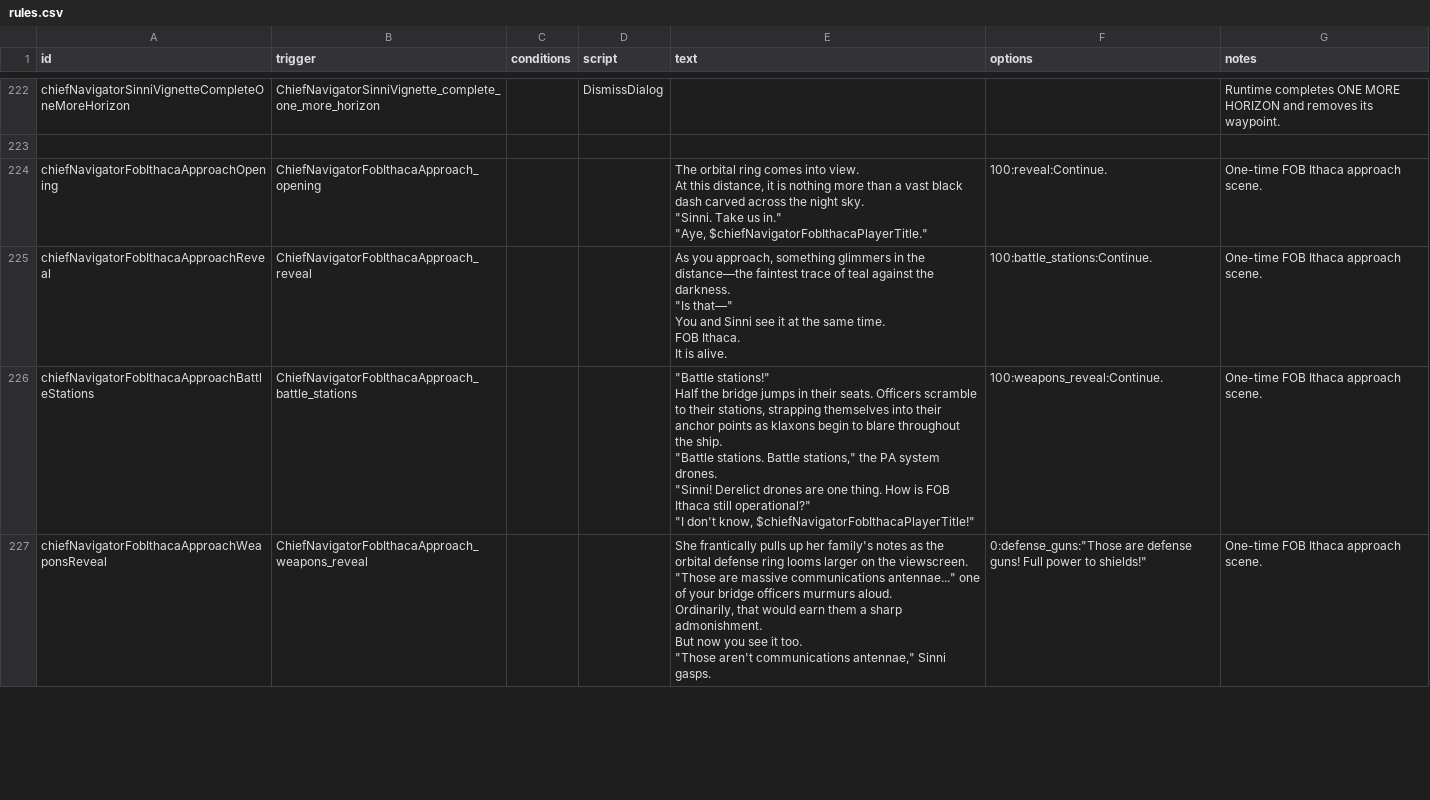
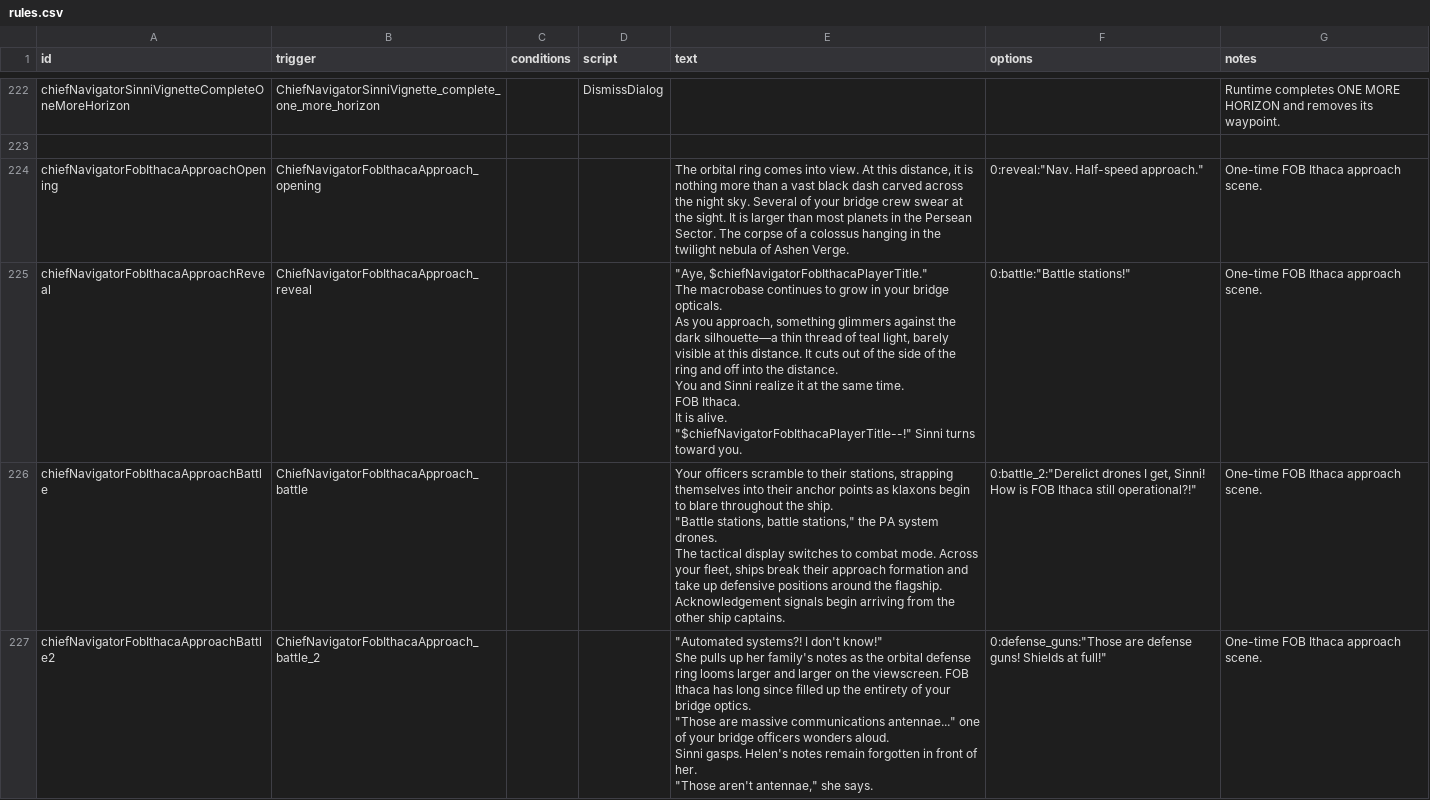
Before and after one commit to c4tntnitro-netizen/Chief-Navigator, a CSV file: data/campaign/rules.csv, drawn as a sheet; only a part is shown, gaps mark what is left out; the diff covers the shown part only.

Commit message:
Update 0.5.1 Ithaca approach and Menelaus dialogue

```diff
--- a/data/campaign/rules.csv
+++ b/data/campaign/rules.csv
@@ -1508,35 +1508,29 @@ chiefNavigatorSinniVignetteCompleteOneMoreHorizon,ChiefNavigatorSinniVignette_co
 
-chiefNavigatorFobIthacaApproachOpening,ChiefNavigatorFobIthacaApproach_opening,,,"The orbital ring comes into view.
-
-At this distance, it is nothing more than a vast black dash carved across the night sky.
-
-""Sinni. Take us in.""
-
-""Aye, $chiefNavigatorFobIthacaPlayerTitle.""","100:reveal:Continue.",One-time FOB Ithaca approach scene.
-chiefNavigatorFobIthacaApproachReveal,ChiefNavigatorFobIthacaApproach_reveal,,,"As you approach, something glimmers in the distance—the faintest trace of teal against the darkness.
-
-""Is that—""
-
-You and Sinni see it at the same time.
-
-FOB Ithaca.
-
-It is alive.","100:battle_stations:Continue.",One-time FOB Ithaca approach scene.
-chiefNavigatorFobIthacaApproachBattleStations,ChiefNavigatorFobIthacaApproach_battle_stations,,,"""Battle stations!""
-
-Half the bridge jumps in their seats. Officers scramble to their stations, strapping themselves into their anchor points as klaxons begin to blare throughout the ship.
-
-""Battle stations. Battle stations,"" the PA system drones.
-
-""Sinni! Derelict drones are one thing. How is FOB Ithaca still operational?""
-
-""I don't know, $chiefNavigatorFobIthacaPlayerTitle!""","100:weapons_reveal:Continue.",One-time FOB Ithaca approach scene.
-chiefNavigatorFobIthacaApproachWeaponsReveal,ChiefNavigatorFobIthacaApproach_weapons_reveal,,,"She frantically pulls up her family's notes as the orbital defense ring looms larger on the viewscreen.
-
-""Those are massive communications antennae..."" one of your bridge officers murmurs aloud.
-
-Ordinarily, that would earn them a sharp admonishment.
-
-But now you see it too.
-
-""Those aren't communications antennae,"" Sinni gasps.","0:defense_guns:""Those are defense guns! Full power to shields!""",One-time FOB Ithaca approach scene.
+chiefNavigatorFobIthacaApproachOpening,ChiefNavigatorFobIthacaApproach_opening,,,"The orbital ring comes into view. At this distance, it is nothing more than a vast black dash carved across the night sky. Several of your bridge crew swear at the sight. It is larger than most planets in the Persean Sector. The corpse of a colossus hanging in the twilight nebula of Ashen Verge.","0:reveal:""Nav. Half-speed approach.""",One-time FOB Ithaca approach scene.
+chiefNavigatorFobIthacaApproachReveal,ChiefNavigatorFobIthacaApproach_reveal,,,"""Aye, $chiefNavigatorFobIthacaPlayerTitle.""
+
+The macrobase continues to grow in your bridge opticals.
+
+As you approach, something glimmers against the dark silhouette—a thin thread of teal light, barely visible at this distance. It cuts out of the side of the ring and off into the distance.
+
+You and Sinni realize it at the same time.
+
+FOB Ithaca.
+
+It is alive.
+
+""$chiefNavigatorFobIthacaPlayerTitle--!"" Sinni turns toward you.","0:battle:""Battle stations!""",One-time FOB Ithaca approach scene.
+chiefNavigatorFobIthacaApproachBattle,ChiefNavigatorFobIthacaApproach_battle,,,"Your officers scramble to their stations, strapping themselves into their anchor points as klaxons begin to blare throughout the ship.
+
+""Battle stations, battle stations,"" the PA system drones.
+
+The tactical display switches to combat mode. Across your fleet, ships break their approach formation and take up defensive positions around the flagship. Acknowledgement signals begin arriving from the other ship captains.","0:battle_2:""Derelict drones I get, Sinni! How is FOB Ithaca still operational?!""",One-time FOB Ithaca approach scene.
+chiefNavigatorFobIthacaApproachBattle2,ChiefNavigatorFobIthacaApproach_battle_2,,,"""Automated systems?! I don't know!""
+
+She pulls up her family's notes as the orbital defense ring looms larger and larger on the viewscreen. FOB Ithaca has long since filled up the entirety of your bridge optics.
+
+""Those are massive communications antennae..."" one of your bridge officers wonders aloud.
+
+Sinni gasps. Helen's notes remain forgotten in front of her.
+
+""Those aren't antennae,"" she says.","0:defense_guns:""Those are defense guns! Shields at full!""",One-time FOB Ithaca approach scene.
```
Also changed, not shown: 2 added rows, 9 removed rows and 38 edited cells elsewhere in this file, 8 other files.
